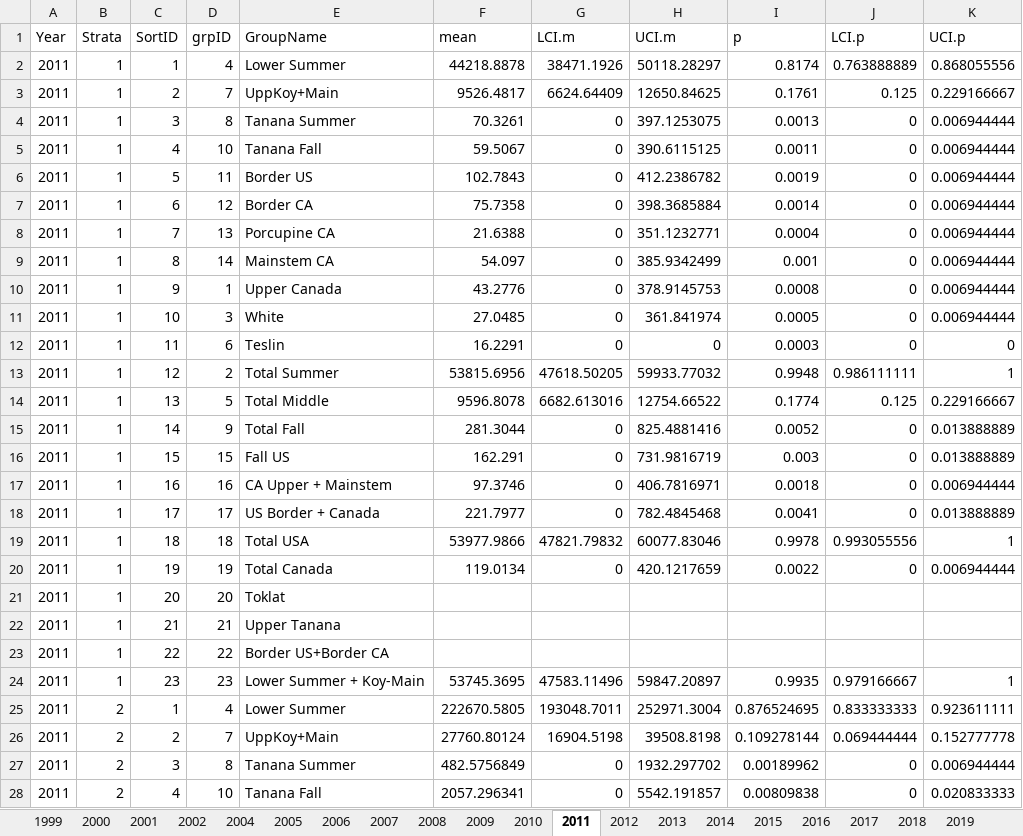
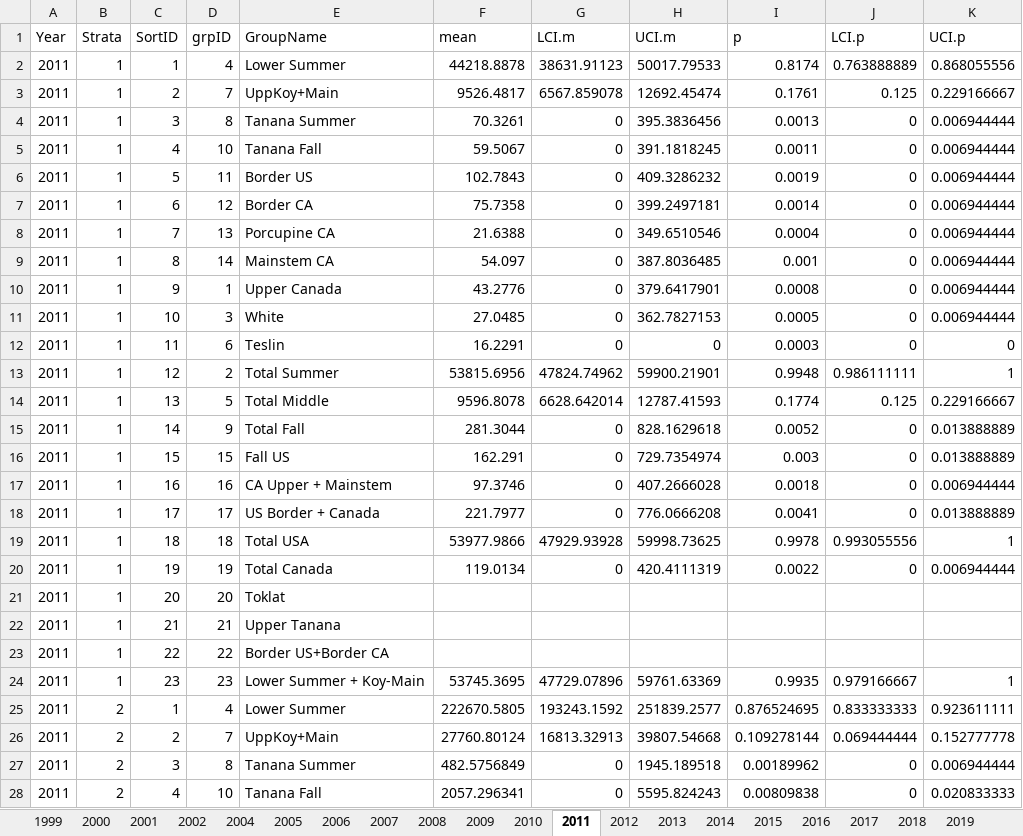
Before and after one commit to hhamazaki/Yukon_Fall_Chum_MSA, an Excel workbook: Yukon_Pilot_Chum_MSA.xlsx, sheet 2011, drawn as a sheet; only a part is shown; values as stored, in another font and other column widths than the file's, no borders; the diff covers the shown part only; the diff names each change by its address in the sheet, - before the commit and + after, or states it on an @@ line.

```diff
--- a/Yukon_Pilot_Chum_MSA.xlsx (sheet 2011)
+++ b/Yukon_Pilot_Chum_MSA.xlsx (sheet 2011)
-G2 (LCI.m): 38471.1926
+G2 (LCI.m): 38631.91123
-H2 (UCI.m): 50118.28297
+H2 (UCI.m): 50017.79533
-G3 (LCI.m): 6624.64409
+G3 (LCI.m): 6567.859078
-H3 (UCI.m): 12650.84625
+H3 (UCI.m): 12692.45474
-H4 (UCI.m): 397.1253075
+H4 (UCI.m): 395.3836456
-H5 (UCI.m): 390.6115125
+H5 (UCI.m): 391.1818245
-H6 (UCI.m): 412.2386782
+H6 (UCI.m): 409.3286232
-H7 (UCI.m): 398.3685884
+H7 (UCI.m): 399.2497181
-H8 (UCI.m): 351.1232771
+H8 (UCI.m): 349.6510546
-H9 (UCI.m): 385.9342499
+H9 (UCI.m): 387.8036485
-H10 (UCI.m): 378.9145753
+H10 (UCI.m): 379.6417901
-H11 (UCI.m): 361.841974
+H11 (UCI.m): 362.7827153
-G13 (LCI.m): 47618.50205
+G13 (LCI.m): 47824.74962
-H13 (UCI.m): 59933.77032
+H13 (UCI.m): 59900.21901
-G14 (LCI.m): 6682.613016
+G14 (LCI.m): 6628.642014
-H14 (UCI.m): 12754.66522
+H14 (UCI.m): 12787.41593
-H15 (UCI.m): 825.4881416
+H15 (UCI.m): 828.1629618
-H16 (UCI.m): 731.9816719
+H16 (UCI.m): 729.7354974
-H17 (UCI.m): 406.7816971
+H17 (UCI.m): 407.2666028
-H18 (UCI.m): 782.4845468
+H18 (UCI.m): 776.0666208
-G19 (LCI.m): 47821.79832
+G19 (LCI.m): 47929.93928
-H19 (UCI.m): 60077.83046
+H19 (UCI.m): 59998.73625
-H20 (UCI.m): 420.1217659
+H20 (UCI.m): 420.4111319
-G24 (LCI.m): 47583.11496
+G24 (LCI.m): 47729.07896
-H24 (UCI.m): 59847.20897
+H24 (UCI.m): 59761.63369
-G25 (LCI.m): 193048.7011
+G25 (LCI.m): 193243.1592
-H25 (UCI.m): 252971.3004
+H25 (UCI.m): 251839.2577
-G26 (LCI.m): 16904.5198
+G26 (LCI.m): 16813.32913
-H26 (UCI.m): 39508.8198
+H26 (UCI.m): 39807.54668
-H27 (UCI.m): 1932.297702
+H27 (UCI.m): 1945.189518
-H28 (UCI.m): 5542.191857
+H28 (UCI.m): 5595.824243
```
Also changed, not shown: 653 edited cells elsewhere in this sheet, sheet 2017, sheet 2015, sheet 2014, sheet 2008, sheet 2018, sheet 2016, 14 more sheets, other sheet tabs, 9 other files.
